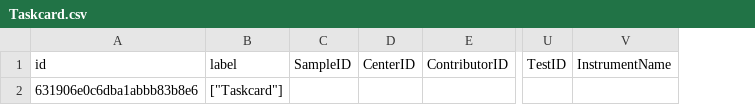
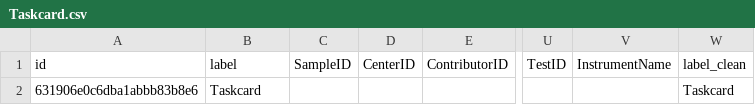
Before and after one commit to PanCakeMan/GraphData, a CSV file: Taskcard.csv, drawn as a sheet; only a part is shown, gaps mark what is left out; the diff names each change by its address in the sheet, - before the commit and + after, or states it on an @@ line.

```diff
--- a/Taskcard.csv
+++ b/Taskcard.csv
+column W, rows 1-2: label_clean | Taskcard
-B2: ["Taskcard"]
+B2: Taskcard
```
Also changed, not shown: Center.csv, Instrument.csv, 4 other files.
